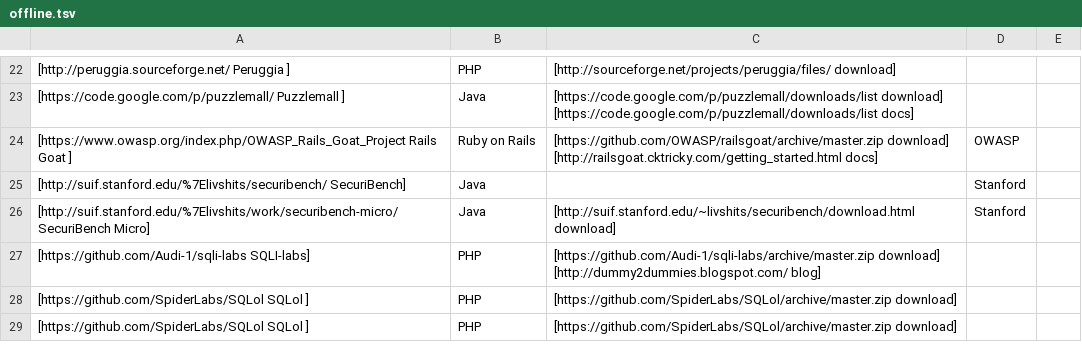
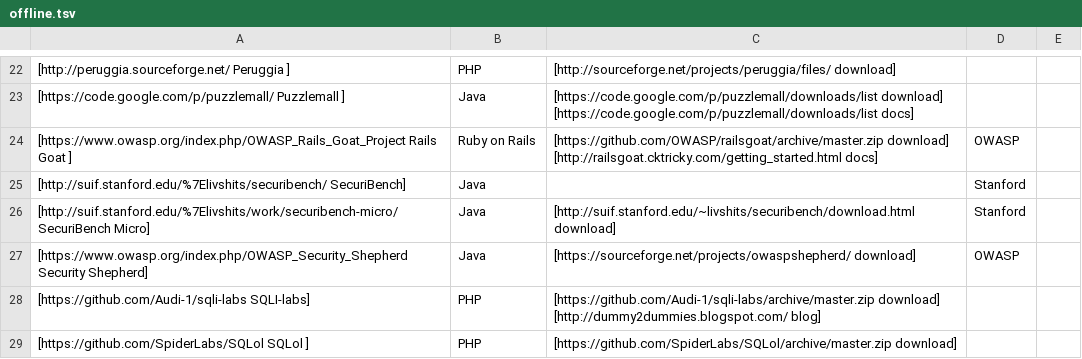
Before and after one commit to OWASP/OWASP-VWAD, a TSV file: src/offline.tsv, drawn as a sheet; only a part is shown, gaps mark what is left out; the shorter side is filled out with more unchanged rows.

Commit message:
Adding Shepherd of offline.tsv

```diff
--- a/src/offline.tsv
+++ b/src/offline.tsv
@@ -26,2 +26,3 @@
 [http://suif.stanford.edu/%7Elivshits/work/securibench-micro/ SecuriBench Micro]	Java	[http://suif.stanford.edu/~livshits/securibench/download.html download]	Stanford		
+[https://www.owasp.org/index.php/OWASP_Security_Shepherd Security Shepherd]	Java	[https://sourceforge.net/projects/owaspshepherd/ download]	OWASP		
 [https://github.com/Audi-1/sqli-labs SQLI-labs]	PHP	[https://github.com/Audi-1/sqli-labs/archive/master.zip download] [http://dummy2dummies.blogspot.com/ blog]			
```
